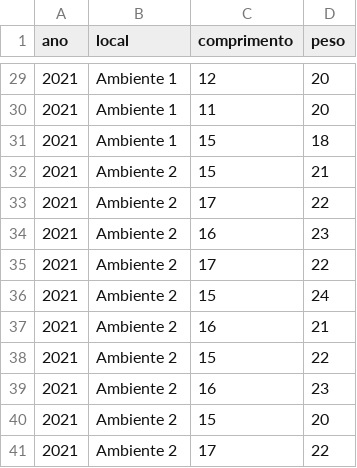
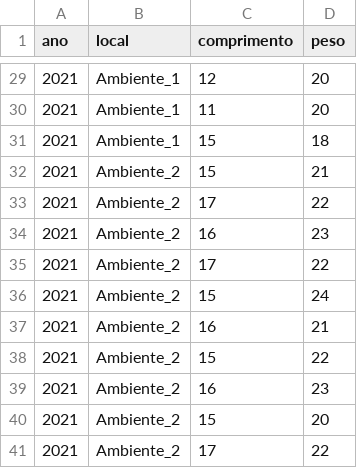
Before and after one commit to wilson0106/livroR-1.0, a CSV file: planilha.csv, drawn as a sheet; only a part is shown, gaps mark what is left out; the diff covers the shown part only.

```diff
--- a/planilha.csv
+++ b/planilha.csv
@@ -29,13 +29,13 @@ ano,local,comprimento,peso
-2021,Ambiente 1,12,20
-2021,Ambiente 1,11,20
-2021,Ambiente 1,15,18
-2021,Ambiente 2,15,21
-2021,Ambiente 2,17,22
-2021,Ambiente 2,16,23
-2021,Ambiente 2,17,22
-2021,Ambiente 2,15,24
-2021,Ambiente 2,16,21
-2021,Ambiente 2,15,22
-2021,Ambiente 2,16,23
-2021,Ambiente 2,15,20
-2021,Ambiente 2,17,22
+2021,Ambiente_1,12,20
+2021,Ambiente_1,11,20
+2021,Ambiente_1,15,18
+2021,Ambiente_2,15,21
+2021,Ambiente_2,17,22
+2021,Ambiente_2,16,23
+2021,Ambiente_2,17,22
+2021,Ambiente_2,15,24
+2021,Ambiente_2,16,21
+2021,Ambiente_2,15,22
+2021,Ambiente_2,16,23
+2021,Ambiente_2,15,20
+2021,Ambiente_2,17,22
```
Also changed, not shown: 27 edited cells elsewhere in this file, 55 other files.
